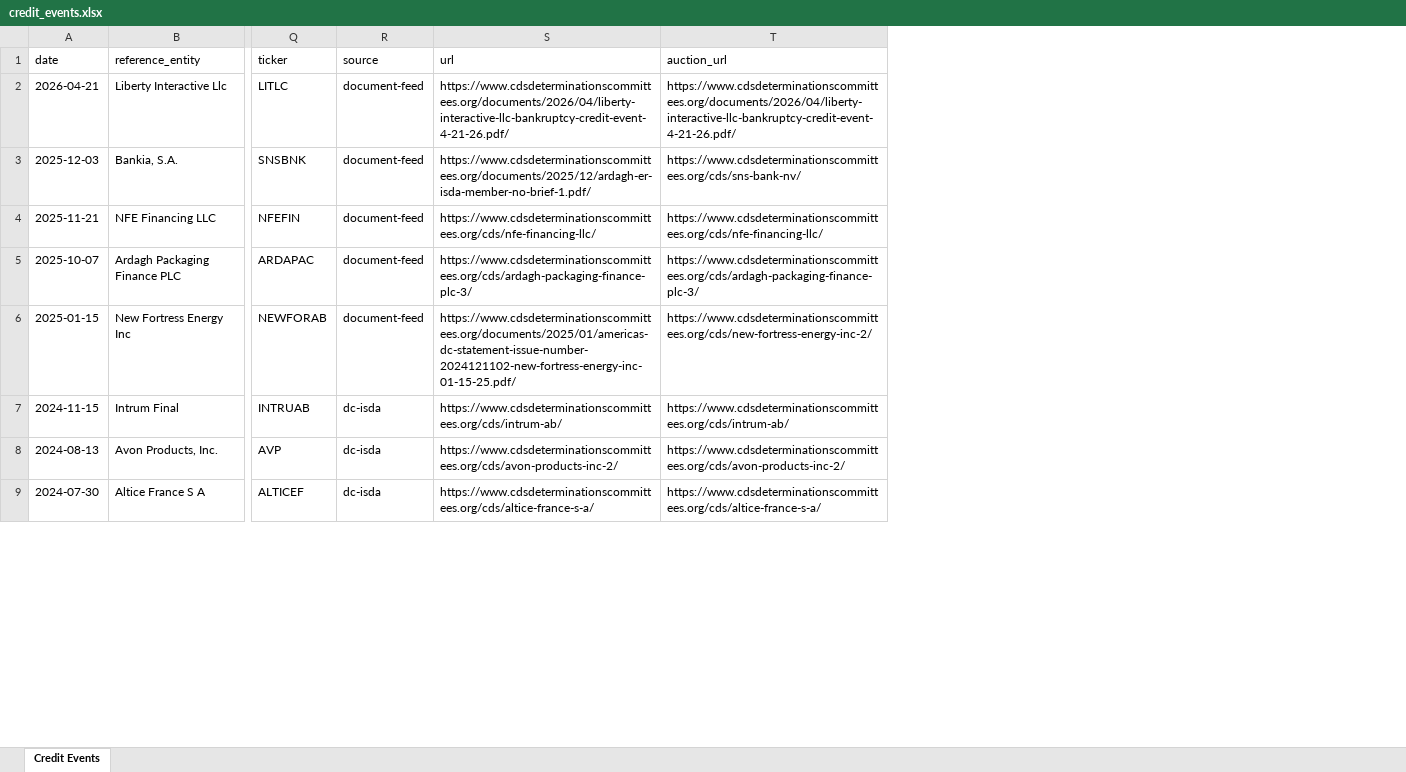
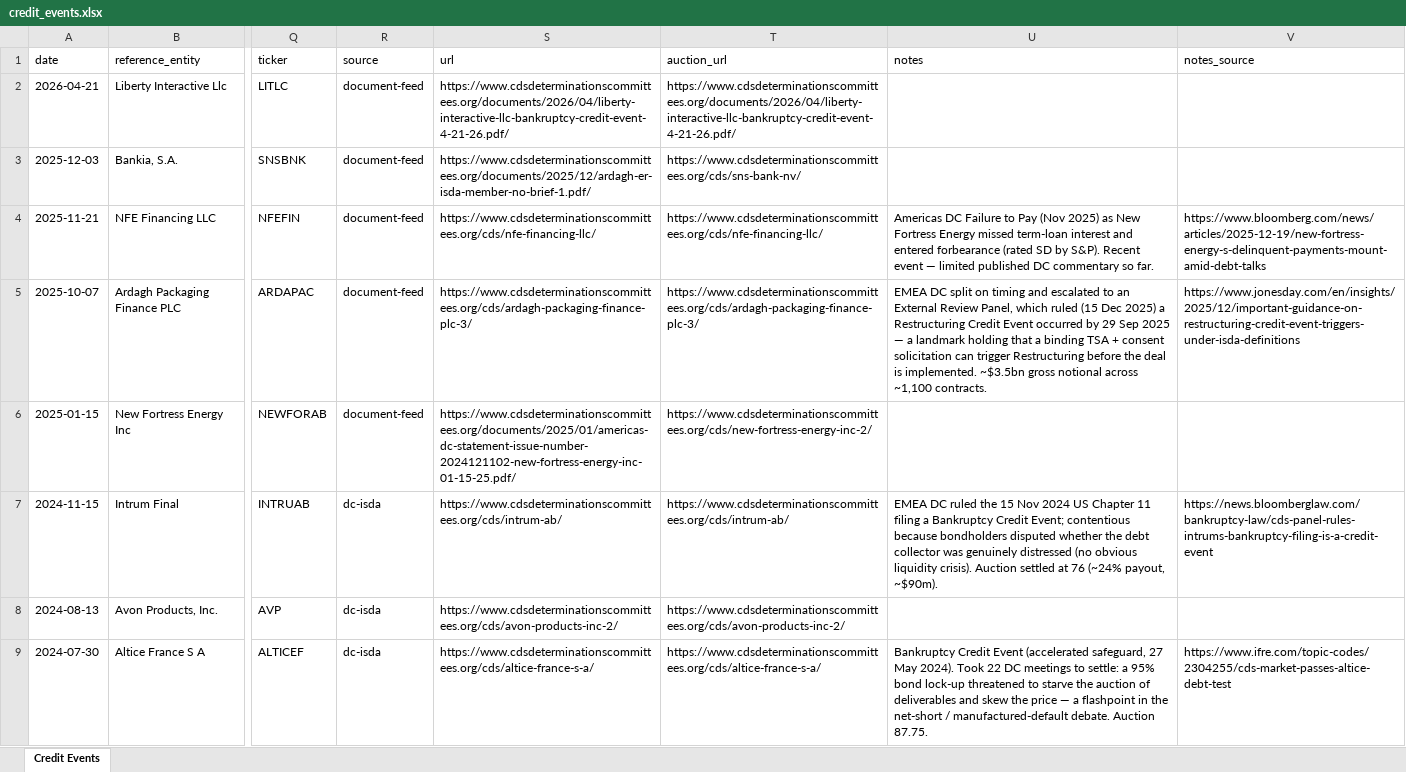
Before and after one commit to rongsnake/Claude-code, an Excel workbook: public/credit_events.xlsx, sheet Credit Events, drawn as a sheet; only a part is shown, gaps mark what is left out; values as stored, in another font and other column widths than the file's, no borders; the diff names each change by its address in the sheet, - before the commit and + after, or states it on an @@ line.

```diff
--- a/public/credit_events.xlsx (sheet Credit Events)
+++ b/public/credit_events.xlsx (sheet Credit Events)
+column U (notes), rows 4-9: Americas DC Failure to Pay (Nov 2025) as New Fortress Energy missed term-loan interest and entered forbearance (rated SD by S&P). Recent event — limited published DC commentary so far. | EMEA DC split on timing and escalated to an External Review Panel, which ruled (15 Dec 2025) a Restructuring Credit Event occurred by 29 Sep 2025 — a landmark holding that a binding TSA + consent solicitation can trigger Restructuring before the deal is implemented. ~$3.5bn gross notional across ~1,100 contracts. |  | EMEA DC ruled the 15 Nov 2024 US Chapter 11 filing a Bankruptcy Credit Event; contentious because bondholders disputed whether the debt collector was genuinely distressed (no obvious liquidity crisis). Auction settled at 76 (~24% payout, ~$90m). |  | Bankruptcy Credit Event (accelerated safeguard, 27 May 2024). Took 22 DC meetings to settle: a 95% bond lock-up threatened to starve the auction of deliverables and skew the price — a flashpoint in the net-short / manufactured-default debate. Auction 87.75.
+column V (notes_source), rows 4-9: https://www.bloomberg.com/news/articles/2025-12-19/new-fortress-energy-s-delinquent-payments-mount-amid-debt-talks | https://www.jonesday.com/en/insights/2025/12/important-guidance-on-restructuring-credit-event-triggers-under-isda-definitions |  | https://news.bloomberglaw.com/bankruptcy-law/cds-panel-rules-intrums-bankruptcy-filing-is-a-credit-event |  | https://www.ifre.com/topic-codes/2304255/cds-market-passes-altice-debt-test
```
Also changed, not shown: 7 other files.
